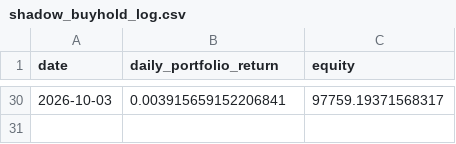
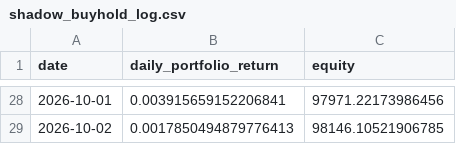
Before and after one commit to pascalburki/regime-strategy-paper-trading, a CSV file: shadow_buyhold_log.csv, drawn as a sheet; only a part is shown, gaps mark what is left out; the diff covers the shown part only.

Commit message:
Fix shadow tracker logging (one row per trading day), add audit and log rebuild script

```diff
--- a/shadow_buyhold_log.csv
+++ b/shadow_buyhold_log.csv
@@ -30 +28,2 @@ date,daily_portfolio_return,equity
-2026-10-03,0.003915659152206841,97759.19371568317
+2026-10-01,0.003915659152206841,97971.22173986456
+2026-10-02,0.0017850494879776413,98146.10521906785
```
Also changed, not shown: 26 added rows and 28 removed rows elsewhere in this file, 4 other files.
